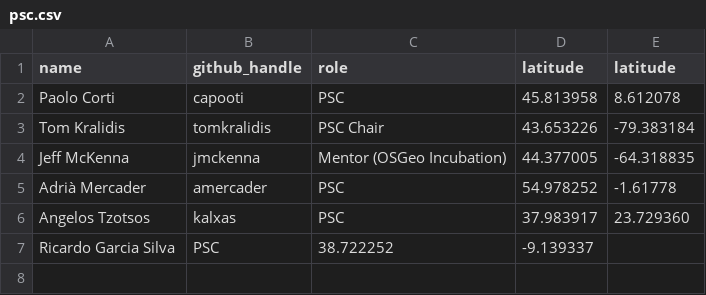
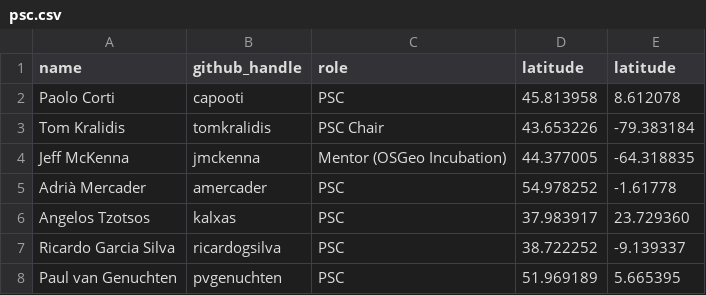
Before and after one commit to geopython/pycsw.org, a CSV file: community/psc.csv, drawn as a sheet.

Commit message:
Update psc.csv

```diff
--- a/community/psc.csv
+++ b/community/psc.csv
@@ -6,2 +6,3 @@ Adrià Mercader,amercader,PSC,54.978252,-1.61778
 Angelos Tzotsos,kalxas,PSC,37.983917,23.729360
-Ricardo Garcia Silva,PSC,38.722252,-9.139337
+Ricardo Garcia Silva,ricardogsilva,PSC,38.722252,-9.139337
+Paul van Genuchten,pvgenuchten,PSC,51.969189,5.665395
```
